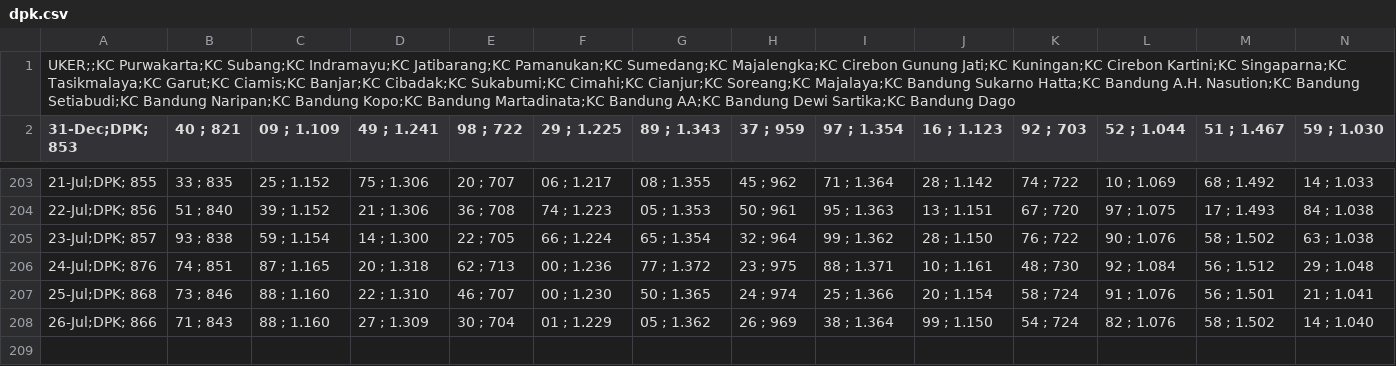
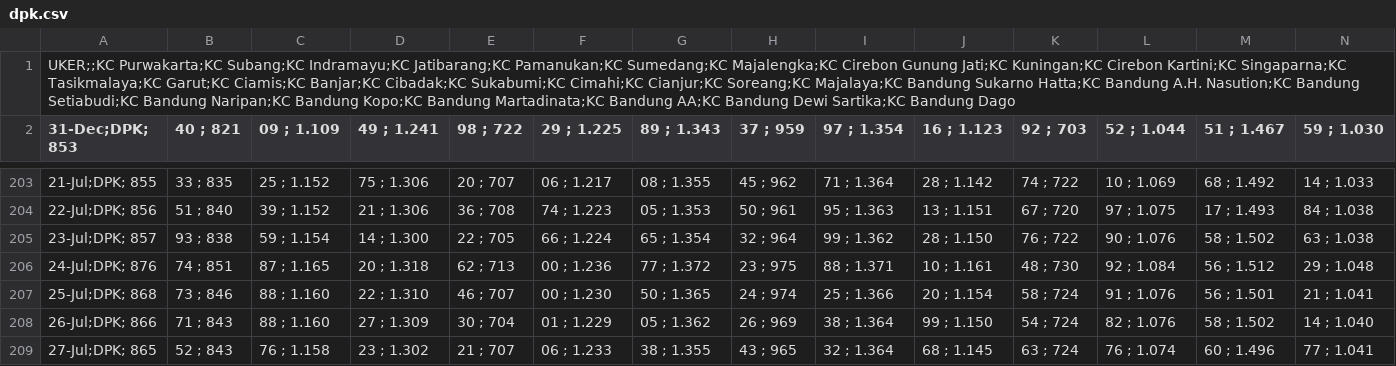
Before and after one commit to alganii14/grafik, a CSV file: csv mikro/dpk.csv, drawn as a sheet; only a part is shown, gaps mark what is left out; rows hold the shown columns only; the diff names each change by its address in the sheet, - before the commit and + after, or states it on an @@ line.

Commit message:
Update csv kcp, konsol, mikro, ritel untuk tanggal 27 Juli

```diff
--- a/csv mikro/dpk.csv
+++ b/csv mikro/dpk.csv
+row 209: 27-Jul;DPK; 865 | 52 ; 843 | 76 ; 1.158 | 23 ; 1.302 | 21 ; 707 | 06 ; 1.233 | 38 ; 1.355 | 43 ; 965 | 32 ; 1.364 | 68 ; 1.145 | 63 ; 724 | 76 ; 1.074 | 60 ; 1.496 | 77 ; 1.041
```
Also changed, not shown: csv kcp/casa.csv, csv kcp/dpk.csv, 17 other files.
